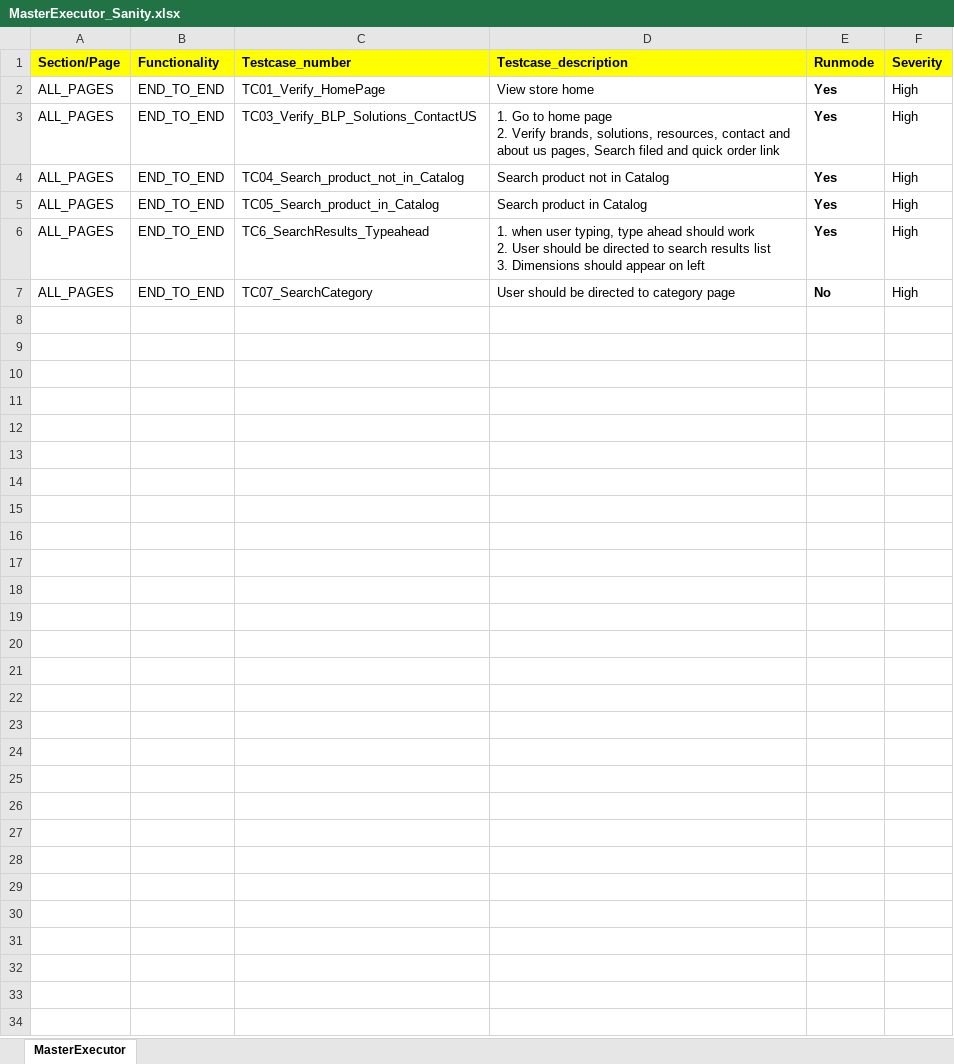
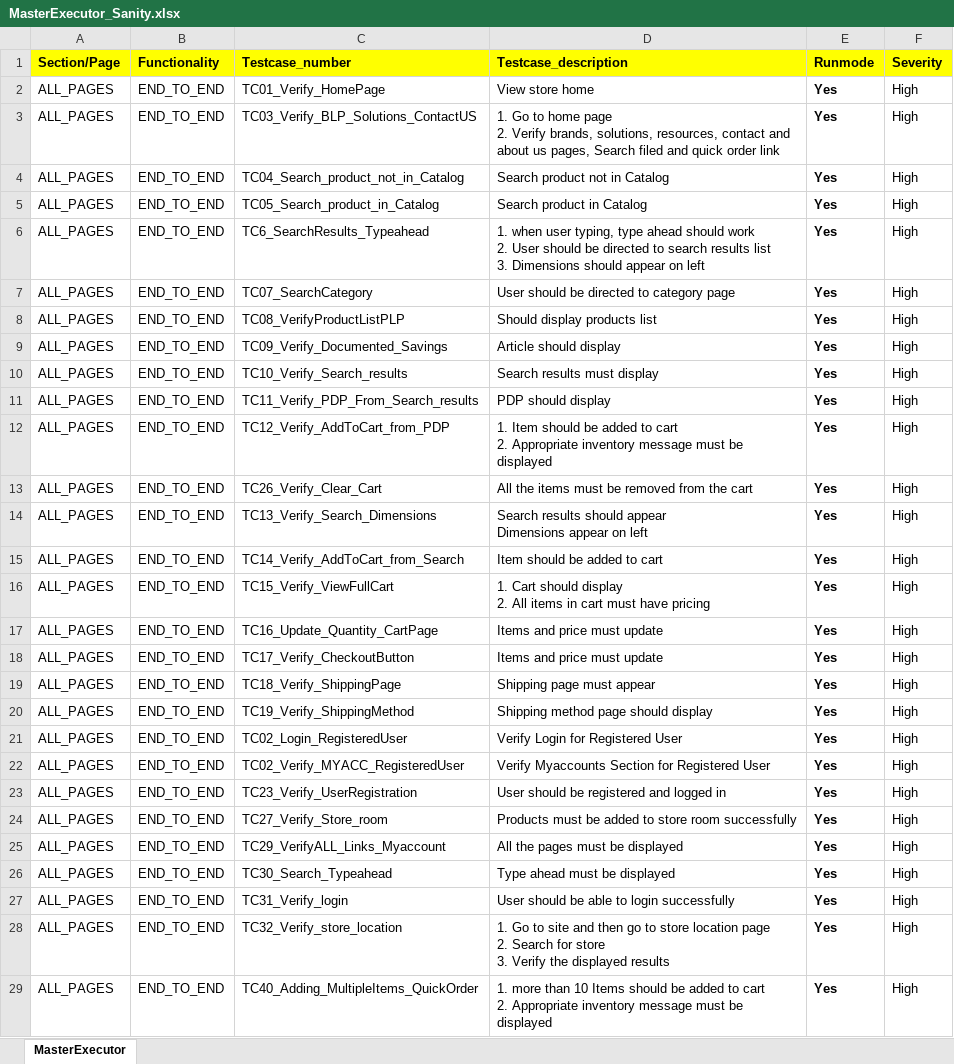
Before and after one commit to RKLogixal/KAMAN_ECTEST_IE_SANITY, an Excel workbook: Input_files/Master_executors/Prod/MasterExecutor_Sanity.xlsx, sheet MasterExecutor, drawn as a sheet; values as stored, in another font and other column widths than the file's, no borders; conditional formats not drawn; ↵ is a line break in a cell; the diff names each change by its address in the sheet, - before the commit and + after, or states it on an @@ line.

Commit message:
Udpates

```diff
--- a/Input_files/Master_executors/Prod/MasterExecutor_Sanity.xlsx (sheet MasterExecutor)
+++ b/Input_files/Master_executors/Prod/MasterExecutor_Sanity.xlsx (sheet MasterExecutor)
-E7 (Runmode): No
+E7 (Runmode): Yes
+row 8: ALL_PAGES | END_TO_END | TC08_VerifyProductListPLP | Should display products list | Yes | High
+row 9: ALL_PAGES | END_TO_END | TC09_Verify_Documented_Savings | Article should display | Yes | High
+row 10: ALL_PAGES | END_TO_END | TC10_Verify_Search_results | Search results must display | Yes | High
+row 11: ALL_PAGES | END_TO_END | TC11_Verify_PDP_From_Search_results | PDP should display | Yes | High
+row 12: ALL_PAGES | END_TO_END | TC12_Verify_AddToCart_from_PDP | 1. Item should be added to cart ↵ 2. Appropriate inventory message must be displayed | Yes | High
+row 13: ALL_PAGES | END_TO_END | TC26_Verify_Clear_Cart | All the items must be removed from the cart | Yes | High
+row 14: ALL_PAGES | END_TO_END | TC13_Verify_Search_Dimensions | Search results should appear ↵ Dimensions appear on left | Yes | High
+row 15: ALL_PAGES | END_TO_END | TC14_Verify_AddToCart_from_Search | Item should be added to cart | Yes | High
+row 16: ALL_PAGES | END_TO_END | TC15_Verify_ViewFullCart | 1. Cart should display ↵ 2. All items in cart must have pricing | Yes | High
+row 17: ALL_PAGES | END_TO_END | TC16_Update_Quantity_CartPage | Items and price must update | Yes | High
+row 18: ALL_PAGES | END_TO_END | TC17_Verify_CheckoutButton | Items and price must update | Yes | High
+row 19: ALL_PAGES | END_TO_END | TC18_Verify_ShippingPage | Shipping page must appear | Yes | High
+row 20: ALL_PAGES | END_TO_END | TC19_Verify_ShippingMethod | Shipping method page should display | Yes | High
+row 21: ALL_PAGES | END_TO_END | TC02_Login_RegisteredUser | Verify Login for Registered User | Yes | High
+row 22: ALL_PAGES | END_TO_END | TC02_Verify_MYACC_RegisteredUser | Verify Myaccounts Section for Registered User | Yes | High
+row 23: ALL_PAGES | END_TO_END | TC23_Verify_UserRegistration | User should be registered and logged in | Yes | High
+row 24: ALL_PAGES | END_TO_END | TC27_Verify_Store_room | Products must be added to store room successfully | Yes | High
+row 25: ALL_PAGES | END_TO_END | TC29_VerifyALL_Links_Myaccount | All the pages must be displayed | Yes | High
+row 26: ALL_PAGES | END_TO_END | TC30_Search_Typeahead | Type ahead must be displayed | Yes | High
+row 27: ALL_PAGES | END_TO_END | TC31_Verify_login | User should be able to login successfully | Yes | High
+row 28: ALL_PAGES | END_TO_END | TC32_Verify_store_location | 1. Go to site and then go to store location page ↵ 2. Search for store ↵ 3. Verify the displayed results | Yes | High
+row 29: ALL_PAGES | END_TO_END | TC40_Adding_MultipleItems_QuickOrder | 1. more than 10 Items should be added to cart ↵ 2. Appropriate inventory message must be displayed | Yes | High
```
